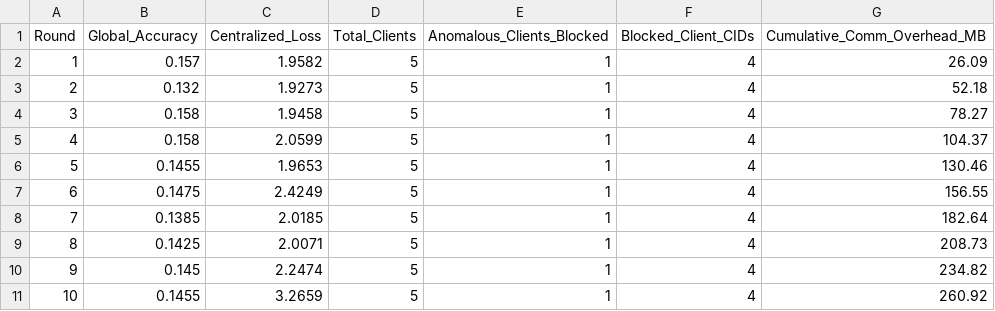
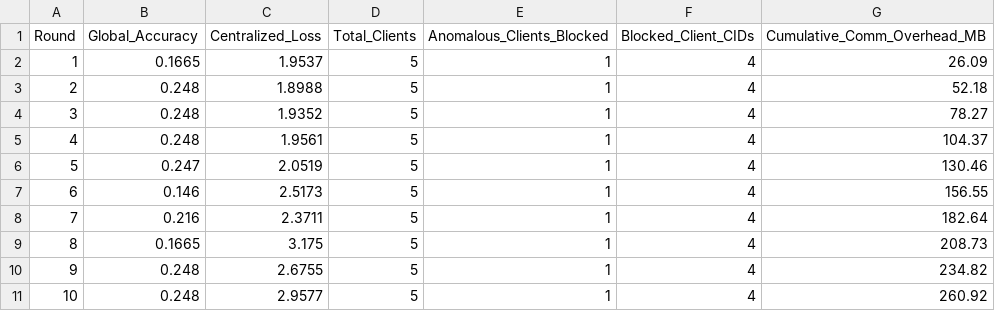
Before and after one commit to Akobabs/Edge-Emotion-FL, a CSV file: results/simulation_metrics.csv, drawn as a sheet.

```diff
--- a/results/simulation_metrics.csv
+++ b/results/simulation_metrics.csv
@@ -1,11 +1,11 @@
 Round,Global_Accuracy,Centralized_Loss,Total_Clients,Anomalous_Clients_Blocked,Blocked_Client_CIDs,Cumulative_Comm_Overhead_MB
-1,0.157,1.9582,5,1,4,26.09
-2,0.132,1.9273,5,1,4,52.18
-3,0.158,1.9458,5,1,4,78.27
-4,0.158,2.0599,5,1,4,104.37
-5,0.1455,1.9653,5,1,4,130.46
-6,0.1475,2.4249,5,1,4,156.55
-7,0.1385,2.0185,5,1,4,182.64
-8,0.1425,2.0071,5,1,4,208.73
-9,0.145,2.2474,5,1,4,234.82
-10,0.1455,3.2659,5,1,4,260.92
+1,0.1665,1.9537,5,1,4,26.09
+2,0.248,1.8988,5,1,4,52.18
+3,0.248,1.9352,5,1,4,78.27
+4,0.248,1.9561,5,1,4,104.37
+5,0.247,2.0519,5,1,4,130.46
+6,0.146,2.5173,5,1,4,156.55
+7,0.216,2.3711,5,1,4,182.64
+8,0.1665,3.175,5,1,4,208.73
+9,0.248,2.6755,5,1,4,234.82
+10,0.248,2.9577,5,1,4,260.92
```
Also changed, not shown: 6 other files.
